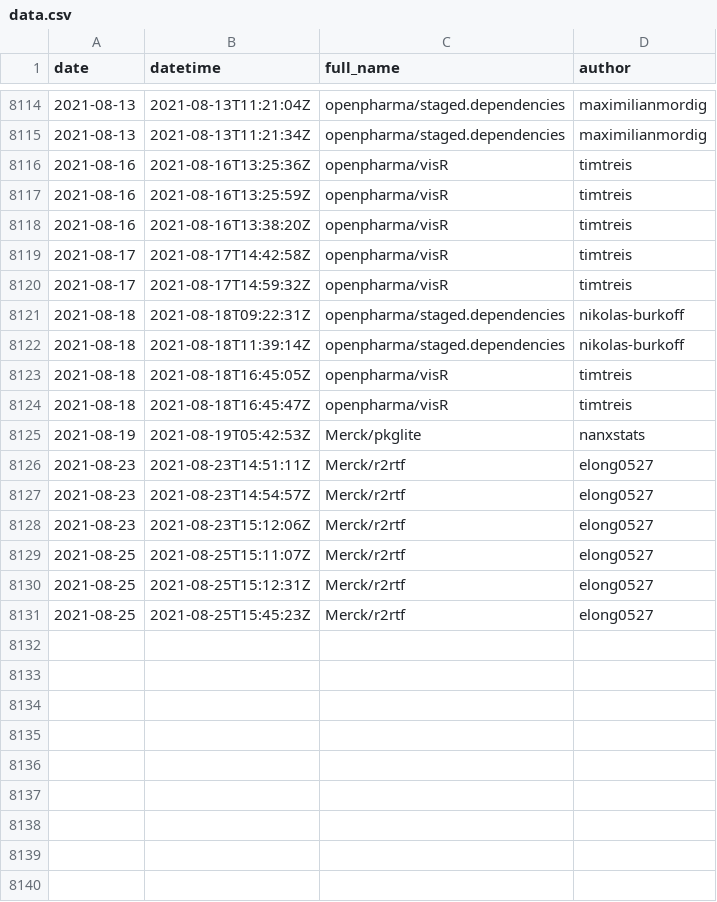
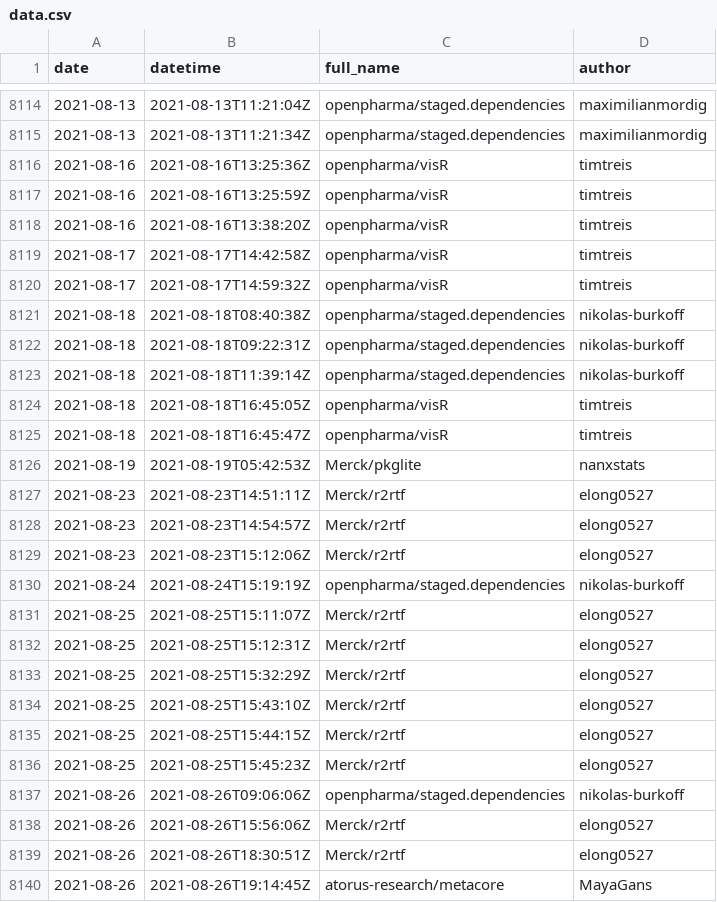
Before and after one commit to openpharma/openpharma_log, a CSV file: all-commits/data.csv, drawn as a sheet; only a part is shown, gaps mark what is left out; the diff names each change by its address in the sheet, - before the commit and + after, or states it on an @@ line.

Commit message:
update all-commits

```diff
--- a/all-commits/data.csv
+++ b/all-commits/data.csv
+row 8121: 2021-08-18 | 2021-08-18T08:40:38Z | openpharma/staged.dependencies | nikolas-burkoff
+row 8130: 2021-08-24 | 2021-08-24T15:19:19Z | openpharma/staged.dependencies | nikolas-burkoff
+row 8133: 2021-08-25 | 2021-08-25T15:32:29Z | Merck/r2rtf | elong0527
+row 8134: 2021-08-25 | 2021-08-25T15:43:10Z | Merck/r2rtf | elong0527
+row 8135: 2021-08-25 | 2021-08-25T15:44:15Z | Merck/r2rtf | elong0527
+row 8137: 2021-08-26 | 2021-08-26T09:06:06Z | openpharma/staged.dependencies | nikolas-burkoff
+row 8138: 2021-08-26 | 2021-08-26T15:56:06Z | Merck/r2rtf | elong0527
+row 8139: 2021-08-26 | 2021-08-26T18:30:51Z | Merck/r2rtf | elong0527
+row 8140: 2021-08-26 | 2021-08-26T19:14:45Z | atorus-research/metacore | MayaGans
```
Also changed, not shown: 3 other files.
